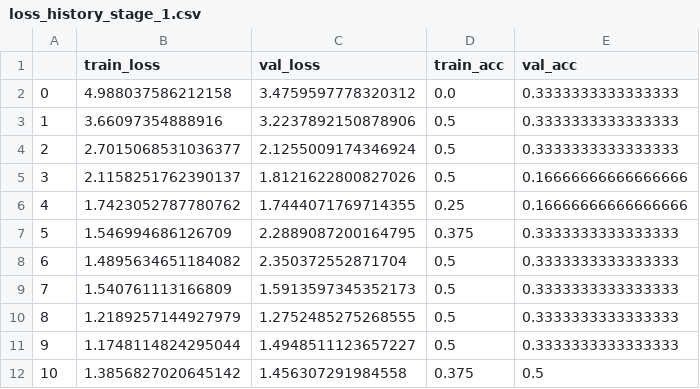
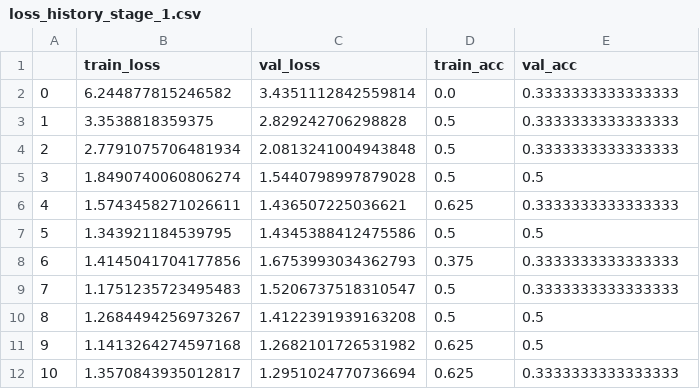
Before and after one commit to YangTuanAnh/ProtoCluster, a CSV file: output/loss_history_stage_1.csv, drawn as a sheet; only a part is shown; the diff covers the shown part only.

```diff
--- a/output/loss_history_stage_1.csv
+++ b/output/loss_history_stage_1.csv
@@ -1,12 +1,12 @@
 ,train_loss,val_loss,train_acc,val_acc
-0,4.988037586212158,3.4759597778320312,0.0,0.3333333333333333
-1,3.66097354888916,3.2237892150878906,0.5,0.3333333333333333
-2,2.7015068531036377,2.1255009174346924,0.5,0.3333333333333333
-3,2.1158251762390137,1.8121622800827026,0.5,0.16666666666666666
-4,1.7423052787780762,1.7444071769714355,0.25,0.16666666666666666
-5,1.546994686126709,2.2889087200164795,0.375,0.3333333333333333
-6,1.4895634651184082,2.350372552871704,0.5,0.3333333333333333
-7,1.540761113166809,1.5913597345352173,0.5,0.3333333333333333
-8,1.2189257144927979,1.2752485275268555,0.5,0.3333333333333333
-9,1.1748114824295044,1.4948511123657227,0.5,0.3333333333333333
-10,1.3856827020645142,1.456307291984558,0.375,0.5
+0,6.244877815246582,3.4351112842559814,0.0,0.3333333333333333
+1,3.3538818359375,2.829242706298828,0.5,0.3333333333333333
+2,2.7791075706481934,2.0813241004943848,0.5,0.3333333333333333
+3,1.8490740060806274,1.5440798997879028,0.5,0.5
+4,1.5743458271026611,1.436507225036621,0.625,0.3333333333333333
+5,1.343921184539795,1.4345388412475586,0.5,0.5
+6,1.4145041704177856,1.6753993034362793,0.375,0.3333333333333333
+7,1.1751235723495483,1.5206737518310547,0.5,0.3333333333333333
+8,1.2684494256973267,1.4122391939163208,0.5,0.5
+9,1.1413264274597168,1.2682101726531982,0.625,0.5
+10,1.3570843935012817,1.2951024770736694,0.625,0.3333333333333333
```
Also changed, not shown: 27 edited cells elsewhere in this file, output/loss_history_stage_2.csv, output/loss_history_stage_3.csv, 12 other files.
